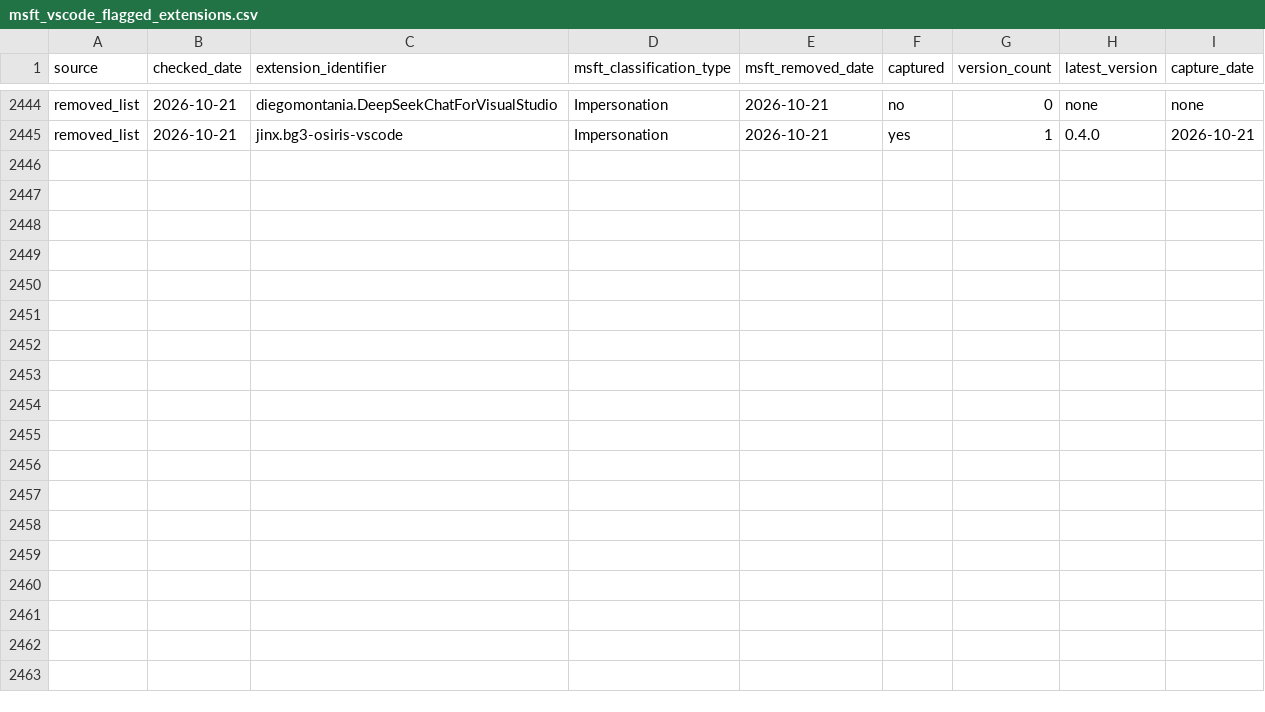
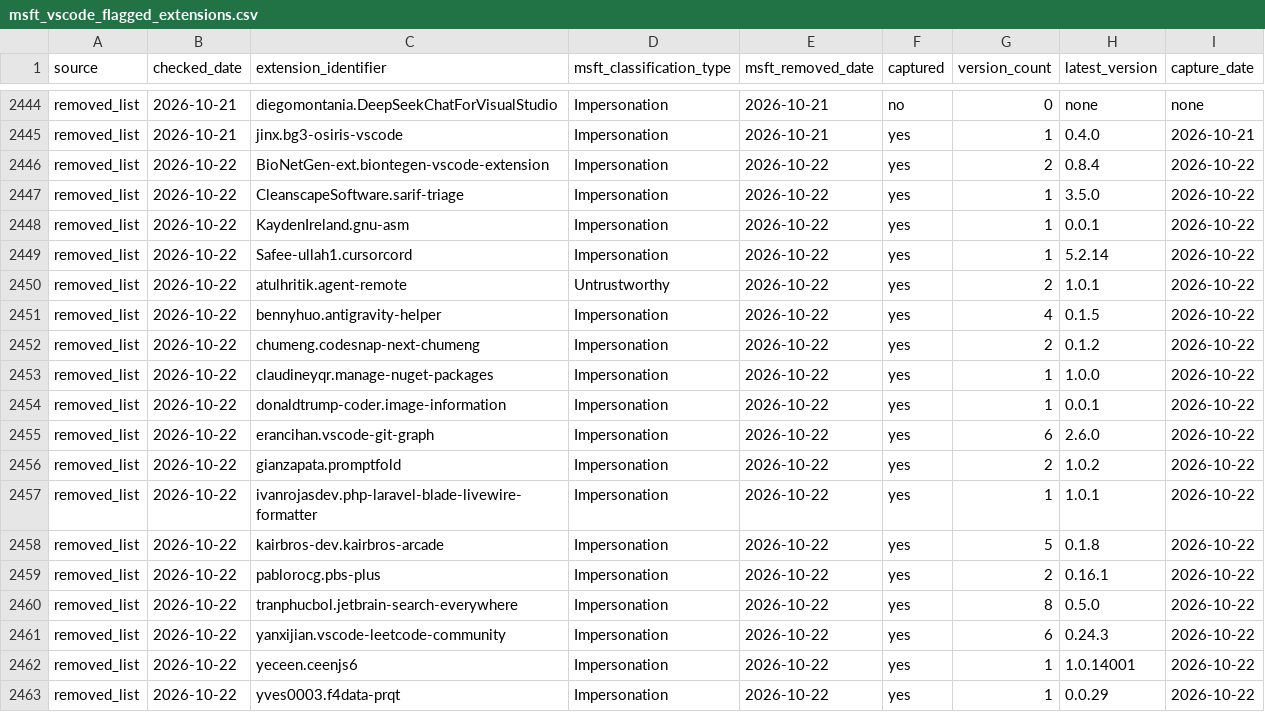
Before and after one commit to kalachkar/vsmex, a CSV file: metadata/msft_vscode_flagged_extensions.csv, drawn as a sheet; only a part is shown, gaps mark what is left out.

Commit message:
sync: +18 new flagged extensions

```diff
--- a/metadata/msft_vscode_flagged_extensions.csv
+++ b/metadata/msft_vscode_flagged_extensions.csv
@@ -2445 +2445,19 @@ removed_list,2026-10-21,diegomontania.DeepSeekChatForVisualStudio,Impersonation,
 removed_list,2026-10-21,jinx.bg3-osiris-vscode,Impersonation,2026-10-21,yes,1,0.4.0,2026-10-21
+removed_list,2026-10-22,BioNetGen-ext.biontegen-vscode-extension,Impersonation,2026-10-22,yes,2,0.8.4,2026-10-22
+removed_list,2026-10-22,CleanscapeSoftware.sarif-triage,Impersonation,2026-10-22,yes,1,3.5.0,2026-10-22
+removed_list,2026-10-22,KaydenIreland.gnu-asm,Impersonation,2026-10-22,yes,1,0.0.1,2026-10-22
+removed_list,2026-10-22,Safee-ullah1.cursorcord,Impersonation,2026-10-22,yes,1,5.2.14,2026-10-22
+removed_list,2026-10-22,atulhritik.agent-remote,Untrustworthy,2026-10-22,yes,2,1.0.1,2026-10-22
+removed_list,2026-10-22,bennyhuo.antigravity-helper,Impersonation,2026-10-22,yes,4,0.1.5,2026-10-22
+removed_list,2026-10-22,chumeng.codesnap-next-chumeng,Impersonation,2026-10-22,yes,2,0.1.2,2026-10-22
+removed_list,2026-10-22,claudineyqr.manage-nuget-packages,Impersonation,2026-10-22,yes,1,1.0.0,2026-10-22
+removed_list,2026-10-22,donaldtrump-coder.image-information,Impersonation,2026-10-22,yes,1,0.0.1,2026-10-22
+removed_list,2026-10-22,erancihan.vscode-git-graph,Impersonation,2026-10-22,yes,6,2.6.0,2026-10-22
+removed_list,2026-10-22,gianzapata.promptfold,Impersonation,2026-10-22,yes,2,1.0.2,2026-10-22
+removed_list,2026-10-22,ivanrojasdev.php-laravel-blade-livewire-formatter,Impersonation,2026-10-22,yes,1,1.0.1,2026-10-22
+removed_list,2026-10-22,kairbros-dev.kairbros-arcade,Impersonation,2026-10-22,yes,5,0.1.8,2026-10-22
+removed_list,2026-10-22,pablorocg.pbs-plus,Impersonation,2026-10-22,yes,2,0.16.1,2026-10-22
+removed_list,2026-10-22,tranphucbol.jetbrain-search-everywhere,Impersonation,2026-10-22,yes,8,0.5.0,2026-10-22
+removed_list,2026-10-22,yanxijian.vscode-leetcode-community,Impersonation,2026-10-22,yes,6,0.24.3,2026-10-22
+removed_list,2026-10-22,yeceen.ceenjs6,Impersonation,2026-10-22,yes,1,1.0.14001,2026-10-22
+removed_list,2026-10-22,yves0003.f4data-prqt,Impersonation,2026-10-22,yes,1,0.0.29,2026-10-22
```
